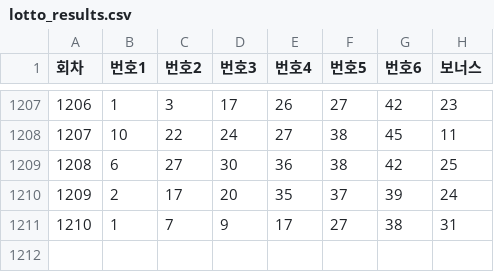
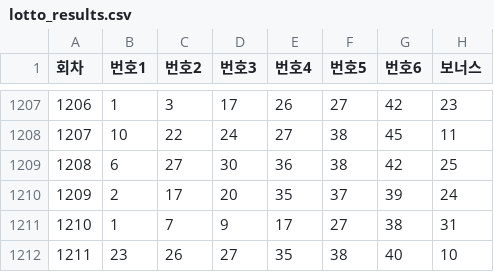
Before and after one commit to habaikal/lotto-genie, a CSV file: public/lotto_results.csv, drawn as a sheet; only a part is shown, gaps mark what is left out.

Commit message:
fix: correct merged lines in csv and sync draw 1211

```diff
--- a/public/lotto_results.csv
+++ b/public/lotto_results.csv
@@ -1211 +1211,2 @@
 1210,1,7,9,17,27,38,31
+1211,23,26,27,35,38,40,10
```
